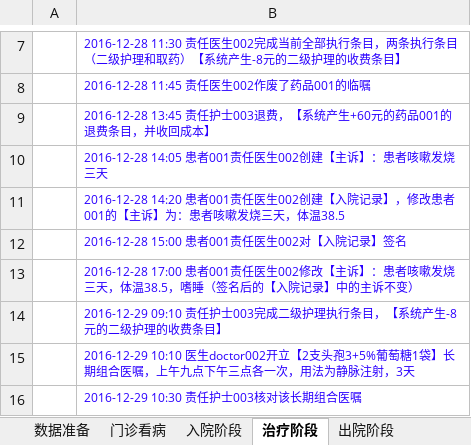
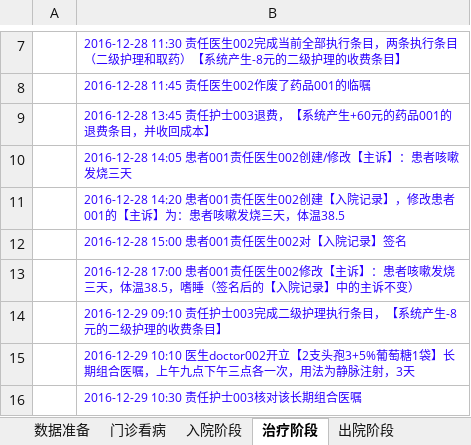
Before and after one commit to AppSecAI-TEST/hospital, an Excel workbook: doc/测试设计.xlsx, sheet 治疗阶段, drawn as a sheet; only a part is shown, gaps mark what is left out; values as stored, in another font and other column widths than the file's, no borders; the diff names each change by its address in the sheet, - before the commit and + after, or states it on an @@ line.

```diff
--- a/doc/测试设计.xlsx (sheet 治疗阶段)
+++ b/doc/测试设计.xlsx (sheet 治疗阶段)
-B10: …生002创建【主诉】…
+B10: …生002创建/修改【主诉】…
```
Also changed, not shown: sheet 门诊看病, 3 other files.
